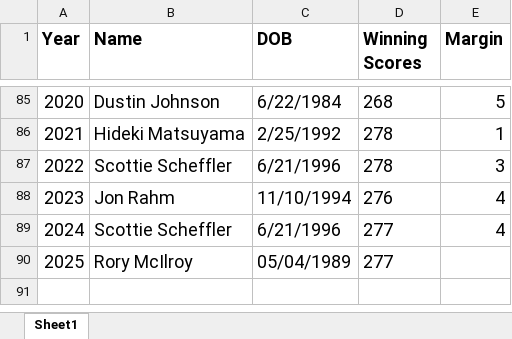
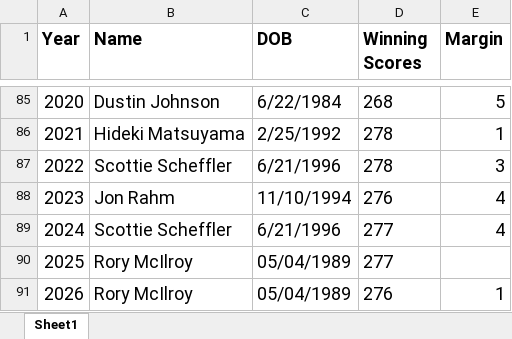
Before and after one commit to lucasgwartz/Masters, an Excel workbook: Masters_Winners.xlsx, sheet Sheet1, drawn as a sheet; only a part is shown, gaps mark what is left out; values as stored, in another font and other column widths than the file's, no borders; the diff names each change by its address in the sheet, - before the commit and + after, or states it on an @@ line.

```diff
--- a/Masters_Winners.xlsx (sheet Sheet1)
+++ b/Masters_Winners.xlsx (sheet Sheet1)
+row 91: 2026 | Rory McIlroy | 05/04/1989 | 276 | 1
```
Also changed, not shown: Masters_Scores.xlsx, Most_Victories.xlsx, 1 other file.
